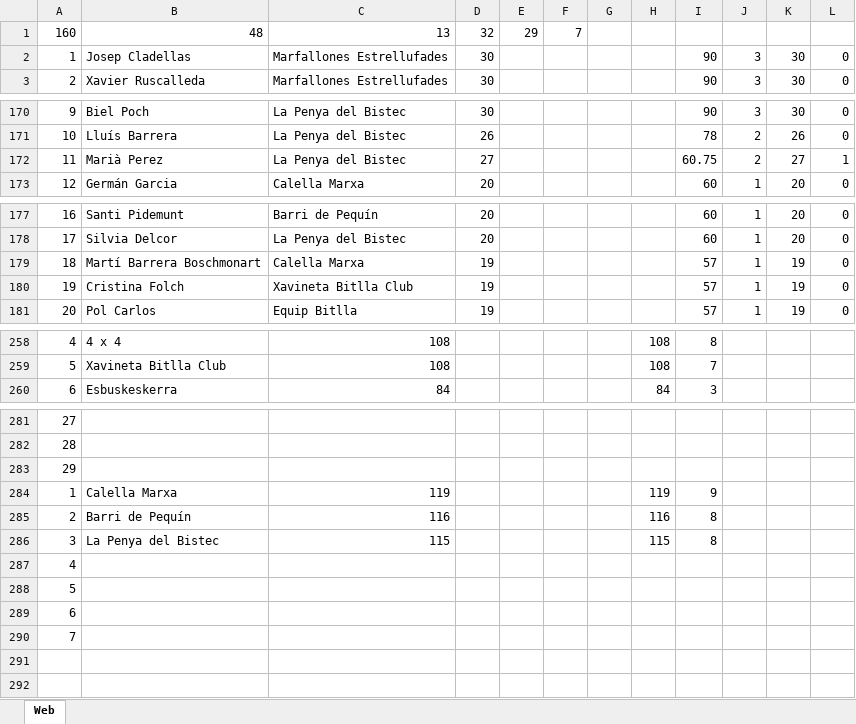
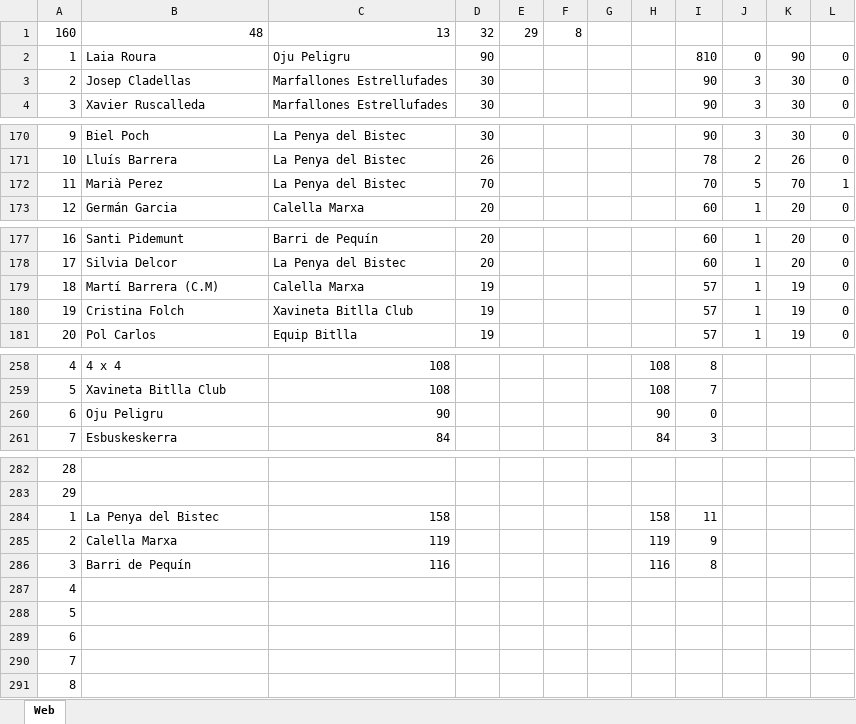
Before and after one commit to AnthrLine/BALFWebapp, an Excel workbook: Web.xlsx, sheet Web, drawn as a sheet; only a part is shown, gaps mark what is left out; values as stored, in another font and other column widths than the file's, no borders; removed rows and columns are numbered as before the commit, all else as after; the diff names each change by its address in the sheet, - before the commit and + after, or states it on an @@ line.

```diff
--- a/Web.xlsx (sheet Web)
+++ b/Web.xlsx (sheet Web)
-F1: 7
+F1: 8
+row 2: 1 | Laia Roura | Oju Peligru | 90 |  |  |  |  | 810 | 0 | 90 | 0
@@ column A renumbered between rows 3 and 286 @@
-D172: 27
+D172: 70
-I172: 60.75
+I172: 70
-J172: 2
+J172: 5
-K172: 27
+K172: 70
-B179: Martí Barrera Boschmonart
+B179: Martí Barrera (C.M)
+row 260: 6 | Oju Peligru | 90 |  |  |  |  | 90 | 0
-B284: (empty)
+B284: La Penya del Bistec
-C284: (empty)
+C284: 158
-H284: (empty)
+H284: 158
-I284: (empty)
+I284: 11
-row 286: 3 | La Penya del Bistec | 115 |  |  |  |  | 115 | 8
@@ row 161 moved to row 291: 8 @@
```
Also changed, not shown: formulas that keep their value, 8 other files.
